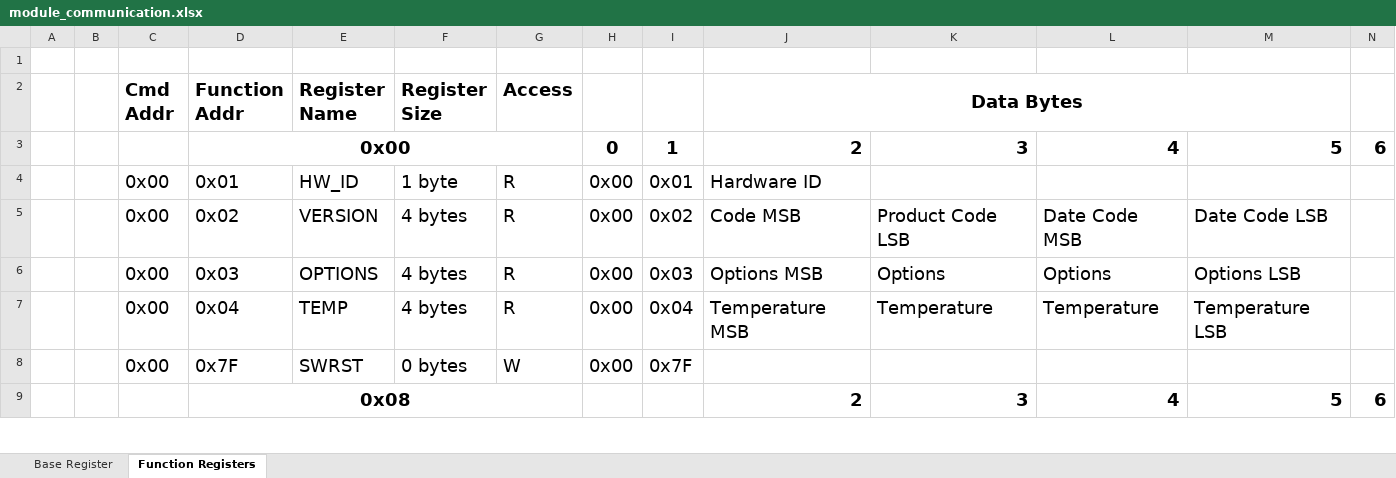
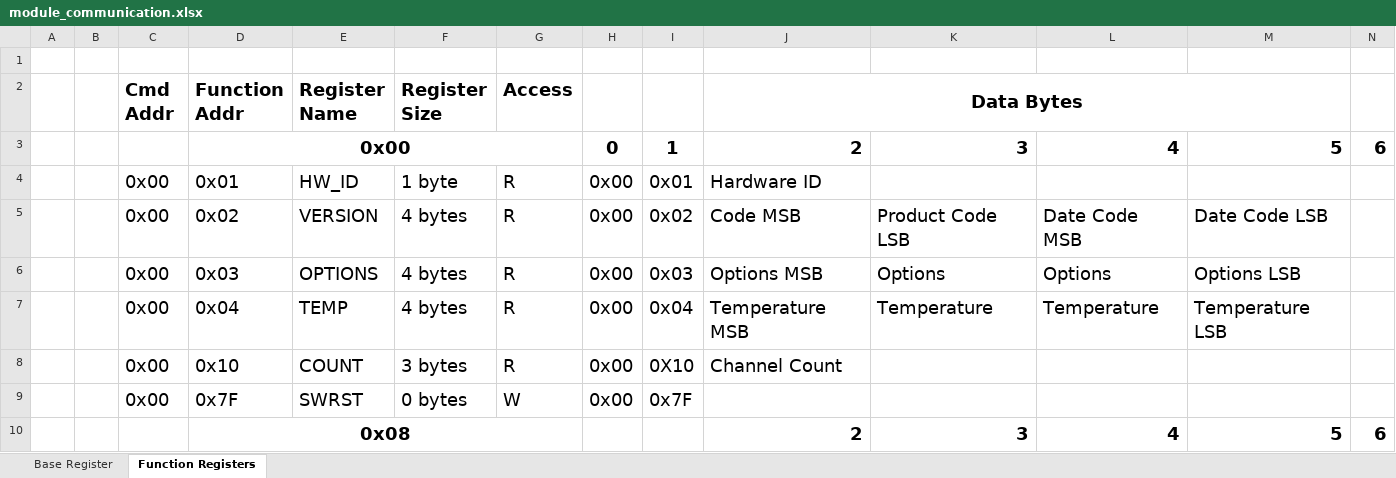
Before and after one commit to crgmakes/aquarius-design, an Excel workbook: module_communication.xlsx, sheet Function Registers, drawn as a sheet; only a part is shown; values as stored, in another font and other column widths than the file's, no borders; the diff names each change by its address in the sheet, - before the commit and + after, or states it on an @@ line.

```diff
--- a/module_communication.xlsx (sheet Function Registers)
+++ b/module_communication.xlsx (sheet Function Registers)
+row 8:  |  | 0x00 | 0x10 | COUNT | 3 bytes | R | 0x00 | 0X10 | Channel Count
```
Also changed, not shown: 3 other files.
